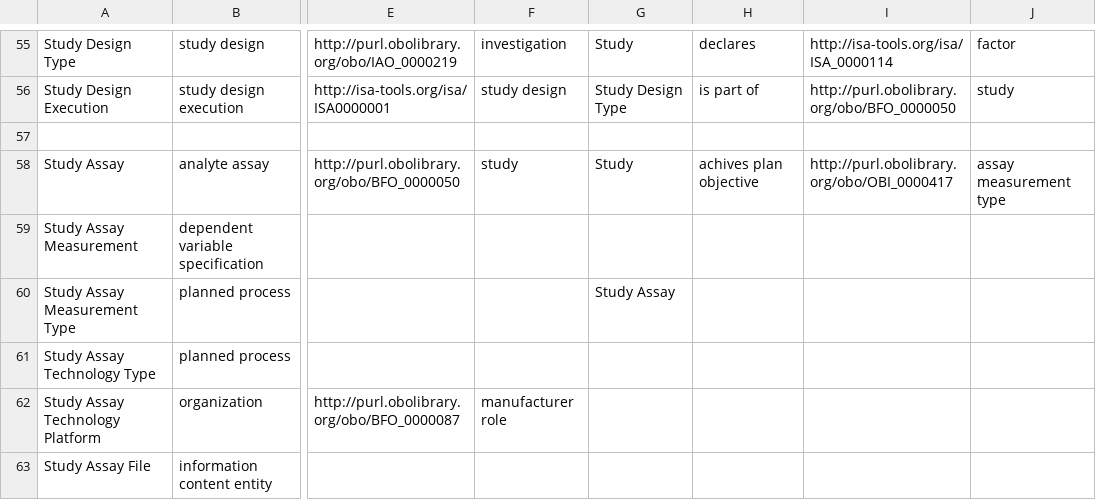
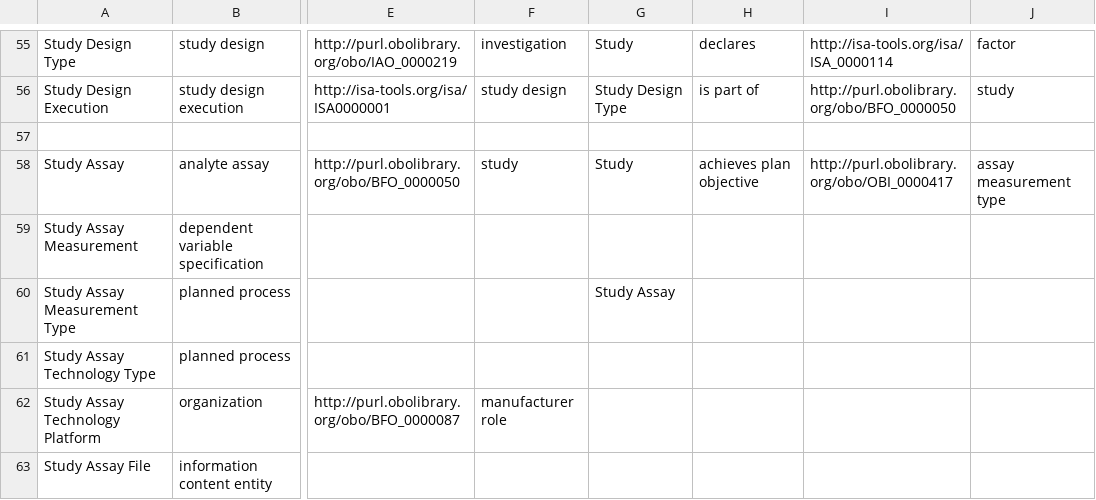
Before and after one commit to ISA-tools/linkedISA, a CSV file: isa2owl-core/src/main/resources/mappings/ISA-OBI-mapping.csv, drawn as a sheet; only a part is shown, gaps mark what is left out; the diff names each change by its address in the sheet, - before the commit and + after, or states it on an @@ line.

Commit message:
Linking material nodes to study, adding terms to BFO/OBI, extending mapping.

```diff
--- a/isa2owl-core/src/main/resources/mappings/ISA-OBI-mapping.csv
+++ b/isa2owl-core/src/main/resources/mappings/ISA-OBI-mapping.csv
-H58: achives plan objective
+H58: achieves plan objective
```
Also changed, not shown: 4 other files.
